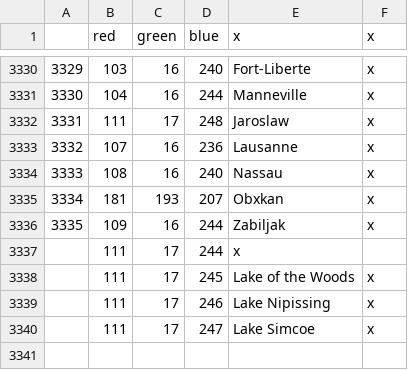
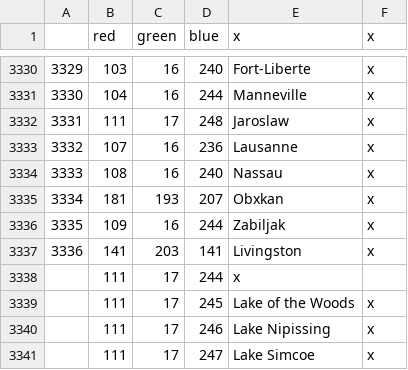
Before and after one commit to AoE-guys/AoE-SP-VERSION-DISCONTINUED-, a CSV file: AOE/map/definition.csv, drawn as a sheet; only a part is shown, gaps mark what is left out.

```diff
--- a/AOE/map/definition.csv
+++ b/AOE/map/definition.csv
@@ -3336,2 +3336,3 @@
 3335;109;16;244;Zabiljak;x
+3336;141;203;141;Livingston;x
 ;111;17;244;x
```
Also changed, not shown: 6 other files.
